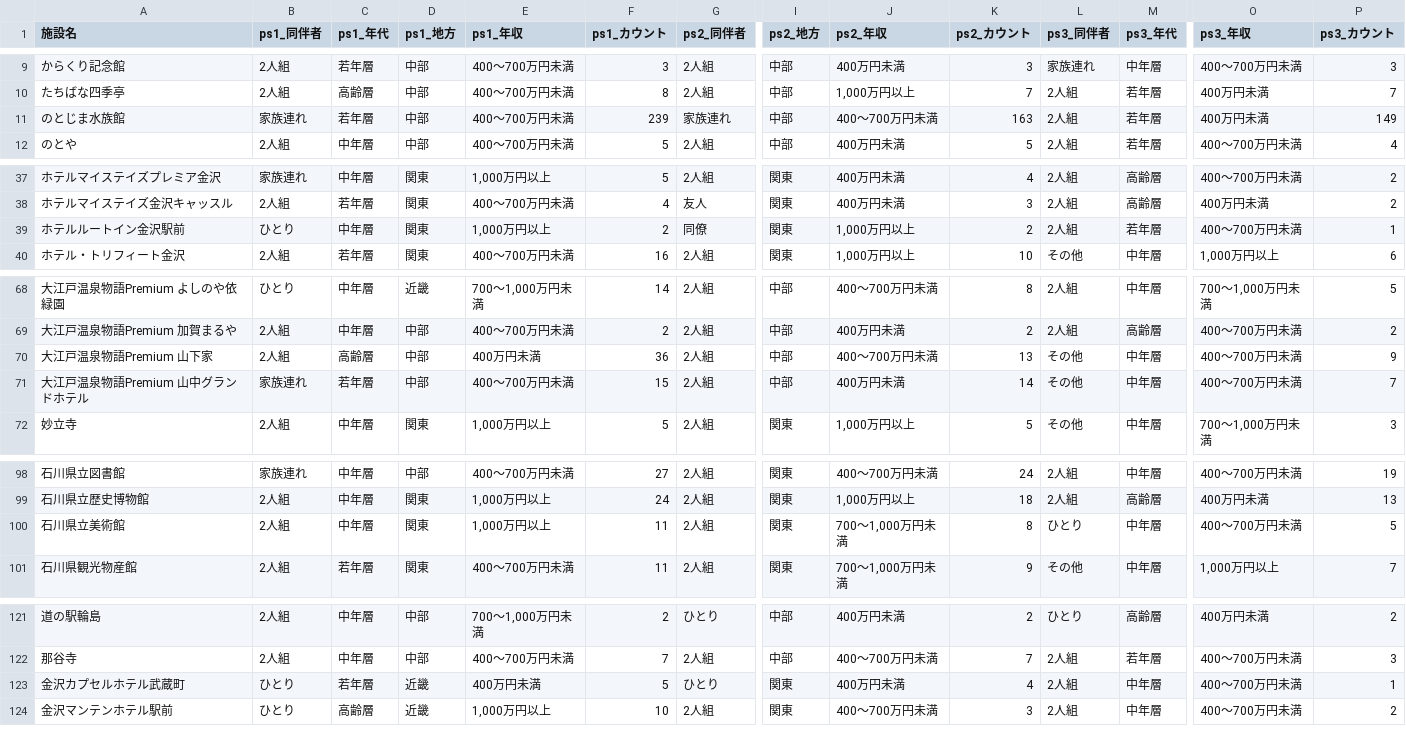
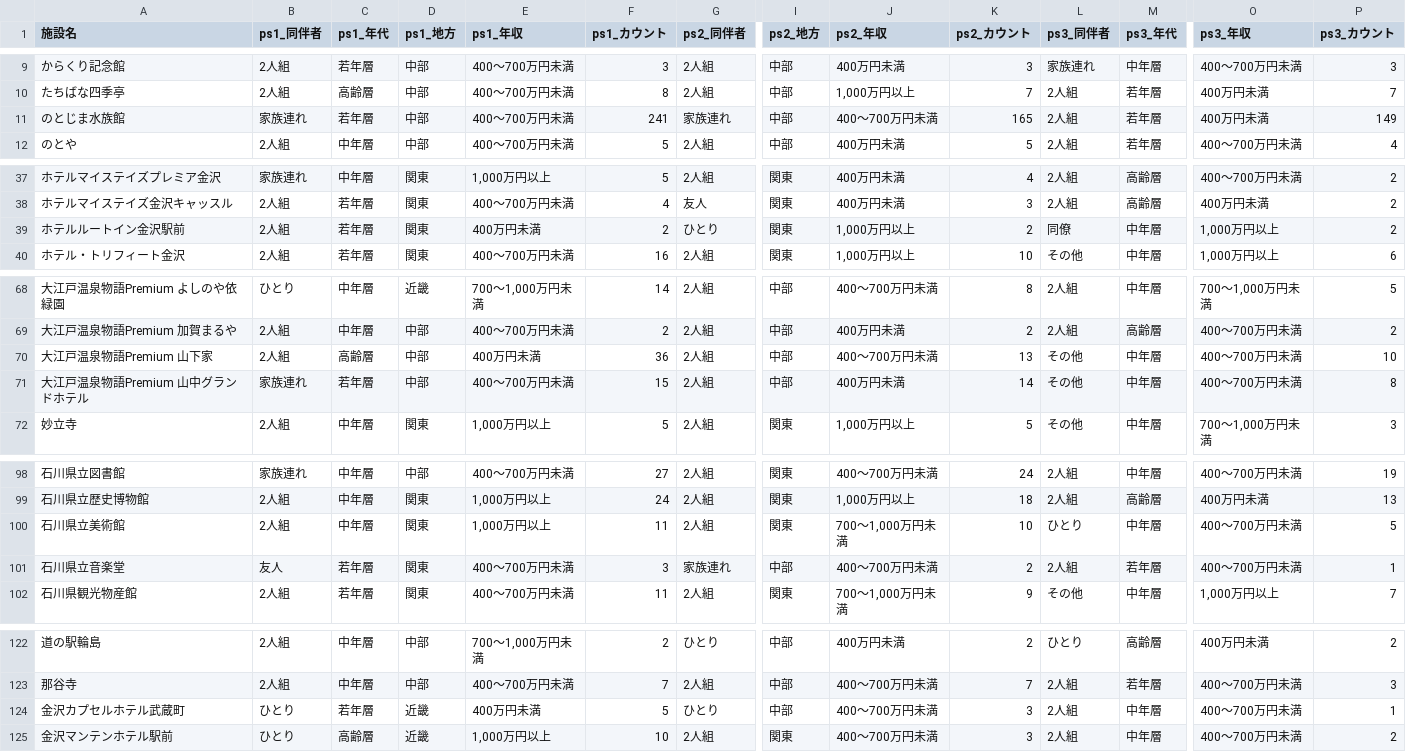
Before and after one commit to BeeB-C4N/tifo, a CSV file: ishikawa/milli_persona.csv, drawn as a sheet; only a part is shown, gaps mark what is left out; addresses are those after the commit; rows hold the shown columns only; the diff covers the shown part only; the diff names each change by its address in the sheet, - before the commit and + after, or states it on an @@ line.

```diff
--- a/ishikawa/milli_persona.csv
+++ b/ishikawa/milli_persona.csv
-F11 (ps1_カウント): 239
+F11 (ps1_カウント): 241
-K11 (ps2_カウント): 163
+K11 (ps2_カウント): 165
-B39 (ps1_同伴者): ひとり
+B39 (ps1_同伴者): 2人組
-C39 (ps1_年代): 中年層
+C39 (ps1_年代): 若年層
-E39 (ps1_年収): 1,000万円以上
+E39 (ps1_年収): 400万円未満
-G39 (ps2_同伴者): 同僚
+G39 (ps2_同伴者): ひとり
-L39 (ps3_同伴者): 2人組
+L39 (ps3_同伴者): 同僚
-M39 (ps3_年代): 若年層
+M39 (ps3_年代): 中年層
-O39 (ps3_年収): 400～700万円未満
+O39 (ps3_年収): 1,000万円以上
-P39 (ps3_カウント): 1
+P39 (ps3_カウント): 2
-P70 (ps3_カウント): 9
+P70 (ps3_カウント): 10
-P71 (ps3_カウント): 7
+P71 (ps3_カウント): 8
-K100 (ps2_カウント): 8
+K100 (ps2_カウント): 10
+row 101: 石川県立音楽堂 | 友人 | 若年層 | 関東 | 400～700万円未満 | 3 | 家族連れ | 中部 | 400～700万円未満 | 2 | 2人組 | 若年層 | 400～700万円未満 | 1
-I124 (ps2_地方): 関東
+I124 (ps2_地方): 中部
-J124 (ps2_年収): 400万円未満
+J124 (ps2_年収): 400～700万円未満
-K124 (ps2_カウント): 4
+K124 (ps2_カウント): 3
```
Also changed, not shown: 1 edited cell elsewhere in this file, ishikawa/milli_score.csv, 1 other file.
